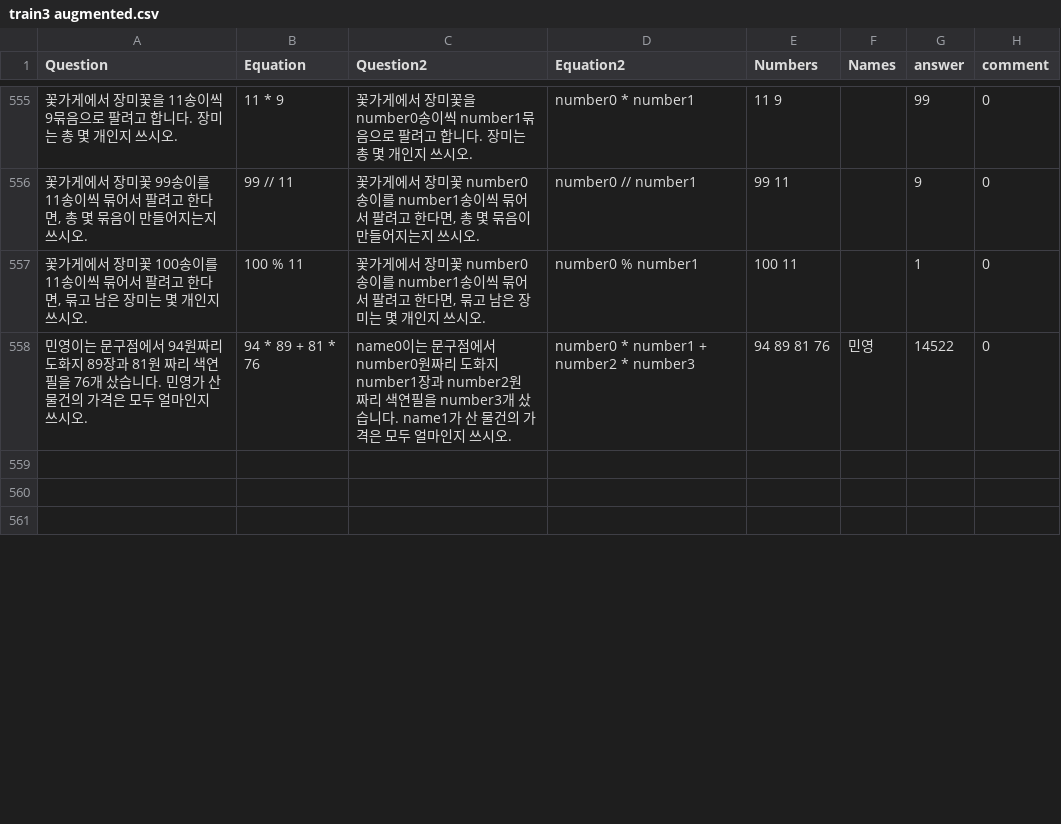
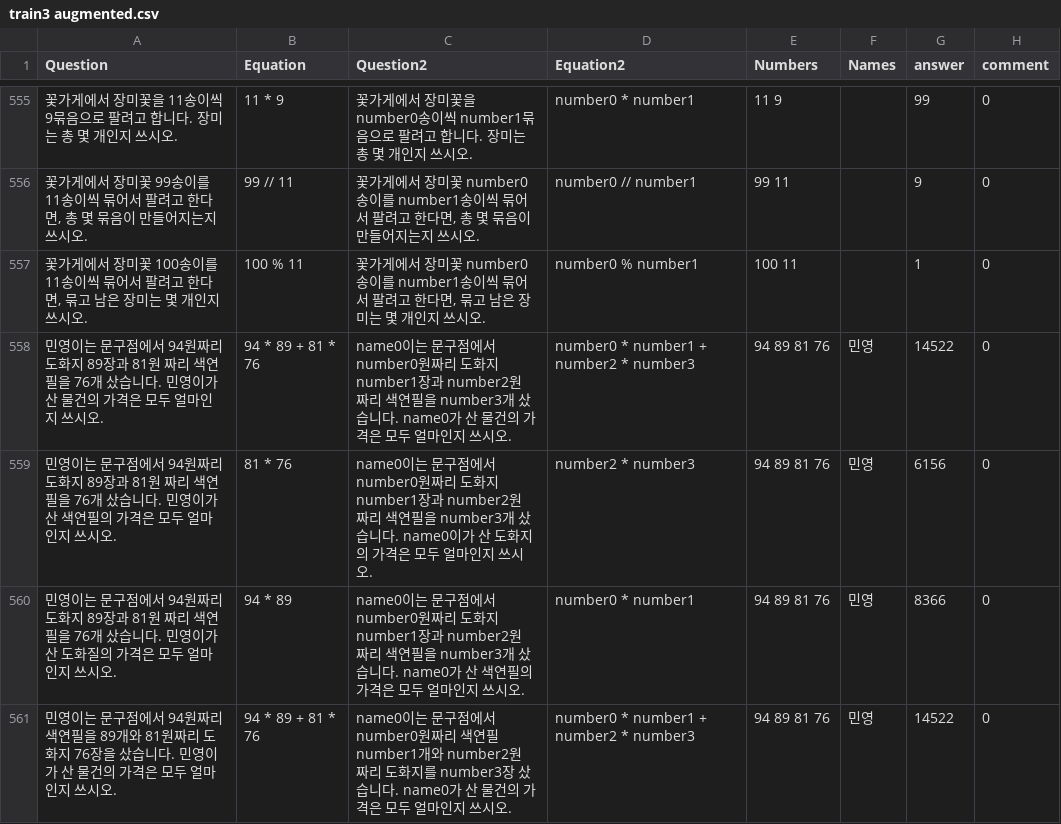
Before and after one commit to DASH-Lab/KMWPS, a CSV file: train3 augmented.csv, drawn as a sheet; only a part is shown, gaps mark what is left out; the diff covers the shown part only.

Commit message:
Augmented Math data

```diff
--- a/train3 augmented.csv
+++ b/train3 augmented.csv
@@ -557,5 +557,5 @@ Question,Equation,Question2,Equation2,Numbers,Names,answer,comment
 "꽃가게에서 장미꽃 100송이를 11송이씩 묶어서 팔려고 한다면, 묶고 남은 장미는 몇 개인지 쓰시오.",100 % 11,"꽃가게에서 장미꽃 number0송이를 number1송이씩 묶어서 팔려고 한다면, 묶고 남은 장미는 몇 개인지 쓰시오.",number0 % number1,100 11,,1,0
-민영이는 문구점에서 94원짜리 도화지 89장과 81원 짜리 색연필을 76개 샀습니다. 민영가 산 물건의 가격은 모두 얼마인지 쓰시오.,94 * 89 + 81 * 76,name0이는 문구점에서 number0원짜리 도화지 number1장과 number2원 짜리 색연필을 number3개 샀습니다. name1가 산 물건의 가격은 모두 얼마인지 쓰시오.,number0 * number1 + number2 * number3,"94 89 81 76 ","민영 ",14522,0
-,,,,,,,
-,,,,,,,
-,,,,,,,
+민영이는 문구점에서 94원짜리 도화지 89장과 81원 짜리 색연필을 76개 샀습니다. 민영이가 산 물건의 가격은 모두 얼마인지 쓰시오.,94 * 89 + 81 * 76,name0이는 문구점에서 number0원짜리 도화지 number1장과 number2원 짜리 색연필을 number3개 샀습니다. name0가 산 물건의 가격은 모두 얼마인지 쓰시오.,number0 * number1 + number2 * number3,"94 89 81 76 ","민영 ",14522,0
+민영이는 문구점에서 94원짜리 도화지 89장과 81원 짜리 색연필을 76개 샀습니다. 민영이가 산 색연필의 가격은 모두 얼마인지 쓰시오.,81 * 76,name0이는 문구점에서 number0원짜리 도화지 number1장과 number2원 짜리 색연필을 number3개 샀습니다. name0이가 산 도화지의 가격은 모두 얼마인지 쓰시오.,number2 * number3,94 89 81 76,민영,6156,0
+민영이는 문구점에서 94원짜리 도화지 89장과 81원 짜리 색연필을 76개 샀습니다. 민영이가 산 도화질의 가격은 모두 얼마인지 쓰시오.,94 * 89,name0이는 문구점에서 number0원짜리 도화지 number1장과 number2원 짜리 색연필을 number3개 샀습니다. name0가 산 색연필의 가격은 모두 얼마인지 쓰시오.,"number0 * number1 ",94 89 81 76,민영,8366,0
+민영이는 문구점에서 94원짜리 색연필을 89개와 81원짜리 도화지 76장을 샀습니다. 민영이가 산 물건의 가격은 모두 얼마인지 쓰시오.,94 * 89 + 81 * 76,name0이는 문구점에서 number0원짜리 색연필 number1개와 number2원 짜리 도화지를 number3장 샀습니다. name0가 산 물건의 가격은 모두 얼마인지 쓰시오.,number0 * number1 + number2 * number3,94 89 81 76,민영,14522,0
```
Also changed, not shown: 77 edited cells elsewhere in this file.
